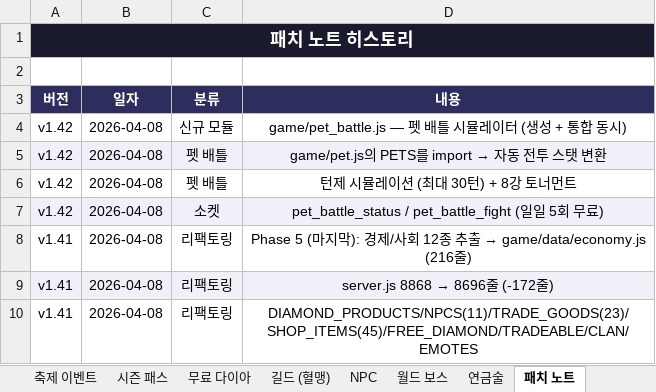
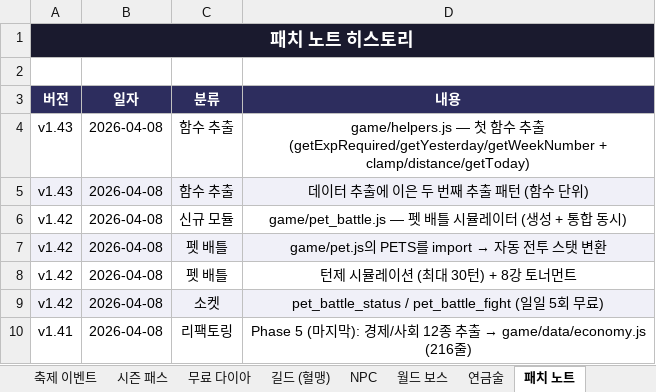
Before and after one commit to goodholic/Baduk-Marble, an Excel workbook: AutoBattle_io_기획서.xlsx, sheet 패치 노트, drawn as a sheet; only a part is shown; the shorter side is filled out with more unchanged rows; values as stored, in another font and other column widths than the file's, no borders; the diff names each change by its address in the sheet, - before the commit and + after, or states it on an @@ line.

```diff
--- a/AutoBattle_io_기획서.xlsx (sheet 패치 노트)
+++ b/AutoBattle_io_기획서.xlsx (sheet 패치 노트)
+row 4: v1.43 | 2026-04-08 | 함수 추출 | game/helpers.js — 첫 함수 추출 (getExpRequired/getYesterday/getWeekNumber + clamp/distance/getToday)
+row 5: v1.43 | 2026-04-08 | 함수 추출 | 데이터 추출에 이은 두 번째 추출 패턴 (함수 단위)
```
Also changed, not shown: sheet v1.9 ~ v1.43, other sheet tabs, 3 other files.
